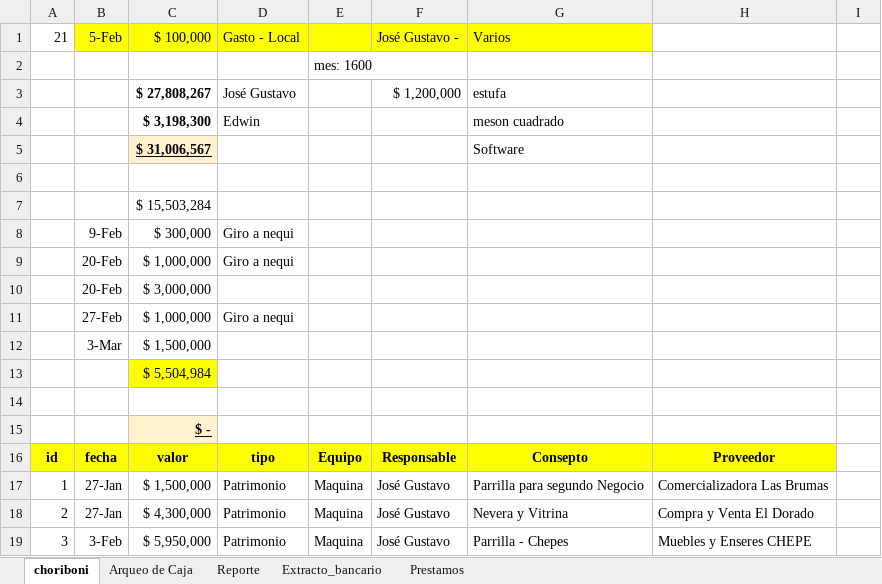
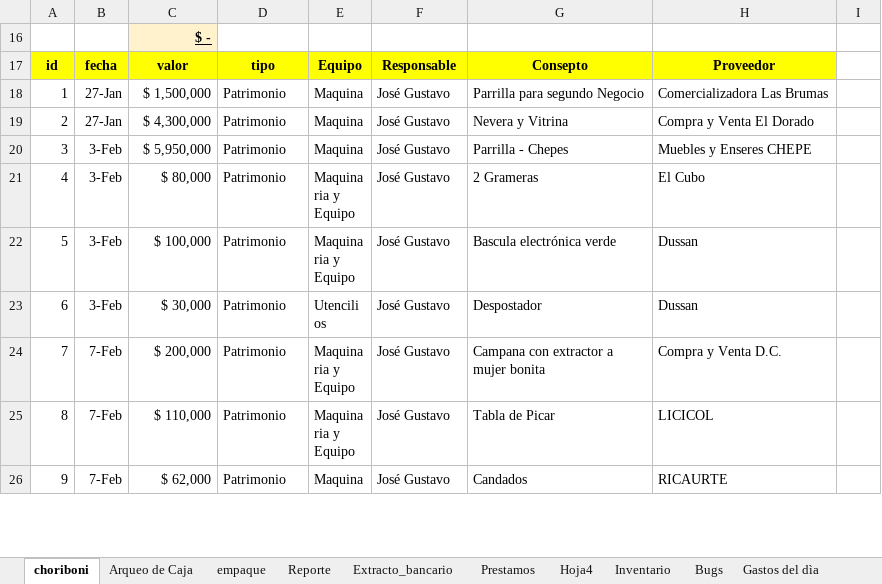
Before and after one commit to edwin15torres/Hardware, an Excel workbook: Finanzas Choriboni.xlsx, sheet choriboni, drawn as a sheet; only a part is shown; the shorter side is filled out with more unchanged rows; values as stored, in another font and other column widths than the file's, no borders; conditional formats not drawn; the diff names each change by its address in the sheet, - before the commit and + after, or states it on an @@ line.

Commit message:
choriboni

```diff
--- a/Finanzas Choriboni.xlsx (sheet choriboni)
+++ b/Finanzas Choriboni.xlsx (sheet choriboni)
+sheet tab: empaque
+sheet tab: Hoja4
+sheet tab: Inventario
+sheet tab: Bugs
+sheet tab: Gastos del dìa
@@ row 1 hidden: 21 | 5-Feb | $ 100,000 | Gasto - Local |  | José Gustavo - | Varios @@
@@ row 2 hidden:  |  |  |  | mes: 1600 @@
@@ row 3 hidden:  |  | $ 27,808,267 | José Gustavo |  | $ 1,200,000 | estufa @@
@@ row 4 hidden:  |  | $ 3,198,300 | Edwin |  |  | meson cuadrado @@
@@ row 5 hidden:  |  | $ 31,006,567 |  |  |  | Software @@
-row 6: (empty)
@@ row 7 hidden:  |  | $ 15,503,284 @@
@@ row 8 hidden:  | 9-Feb | $ 300,000 | Giro a nequi @@
@@ row 9 hidden:  | 20-Feb | $ 1,000,000 | Giro a nequi @@
-row 10:  | 20-Feb | $ 3,000,000
-row 11:  | 27-Feb | $ 1,000,000 | Giro a nequi
-row 12:  | 3-Mar | $ 1,500,000
-row 13:  |  | $ 5,504,984
-row 14: (empty)
```
Also changed, not shown: sheet Arqueo de Caja, sheet Prestamos, sheet Extracto_bancario, other sheet tabs, formulas that keep their value, hidden cells, Dashboard Chorobi Parrilla.xlsx, 10 other files.
